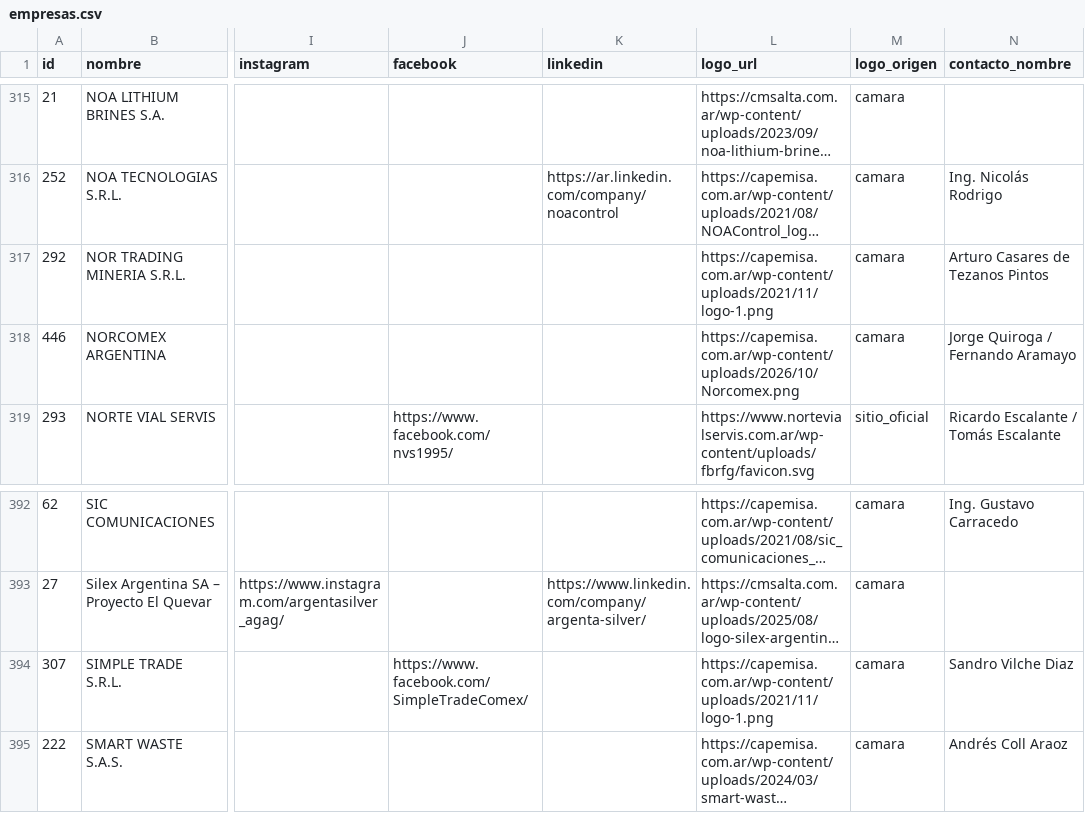
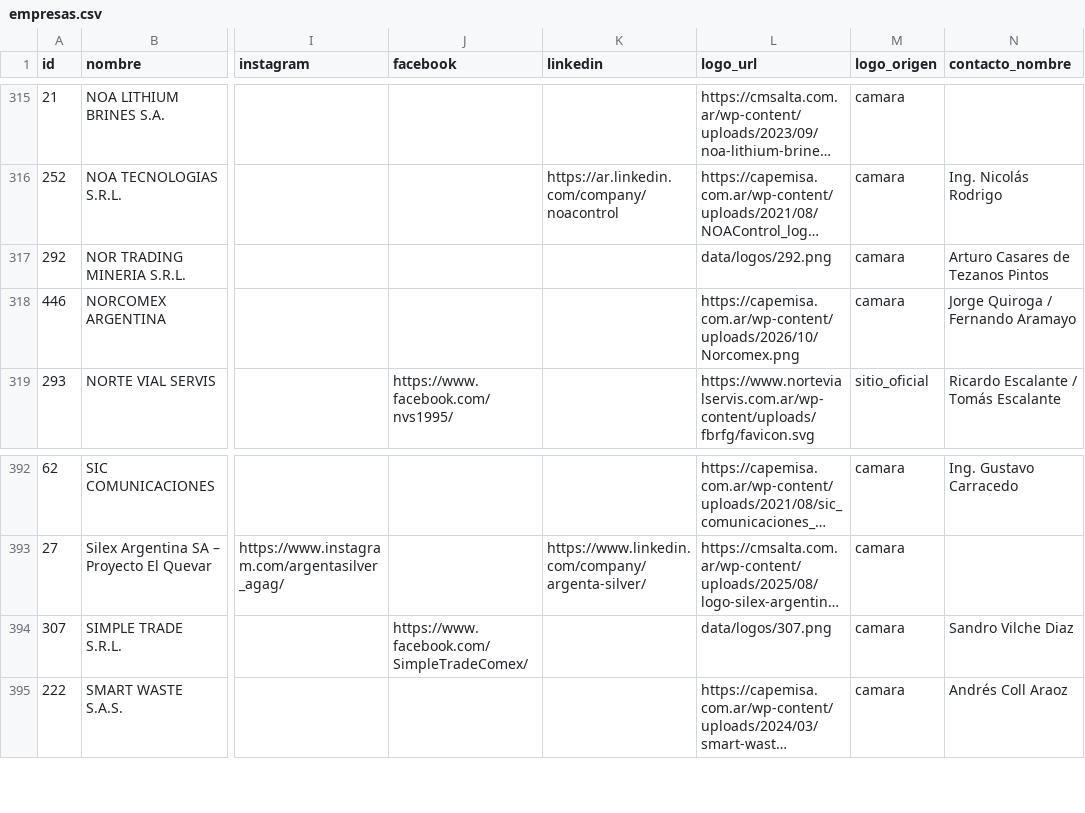
Before and after one commit to joaqu-coder/directorio-minero-salta, a CSV file: data/empresas.csv, drawn as a sheet; only a part is shown, gaps mark what is left out; long unchanged cells end in …; the diff names each change by its address in the sheet, - before the commit and + after, or states it on an @@ line.

```diff
--- a/data/empresas.csv
+++ b/data/empresas.csv
-L317 (logo_url): https://capemisa.com.ar/wp-content/uploads/2021/11/logo-1.png
+L317 (logo_url): data/logos/292.png
-L394 (logo_url): https://capemisa.com.ar/wp-content/uploads/2021/11/logo-1.png
+L394 (logo_url): data/logos/307.png
```
Also changed, not shown: 4 other files.
